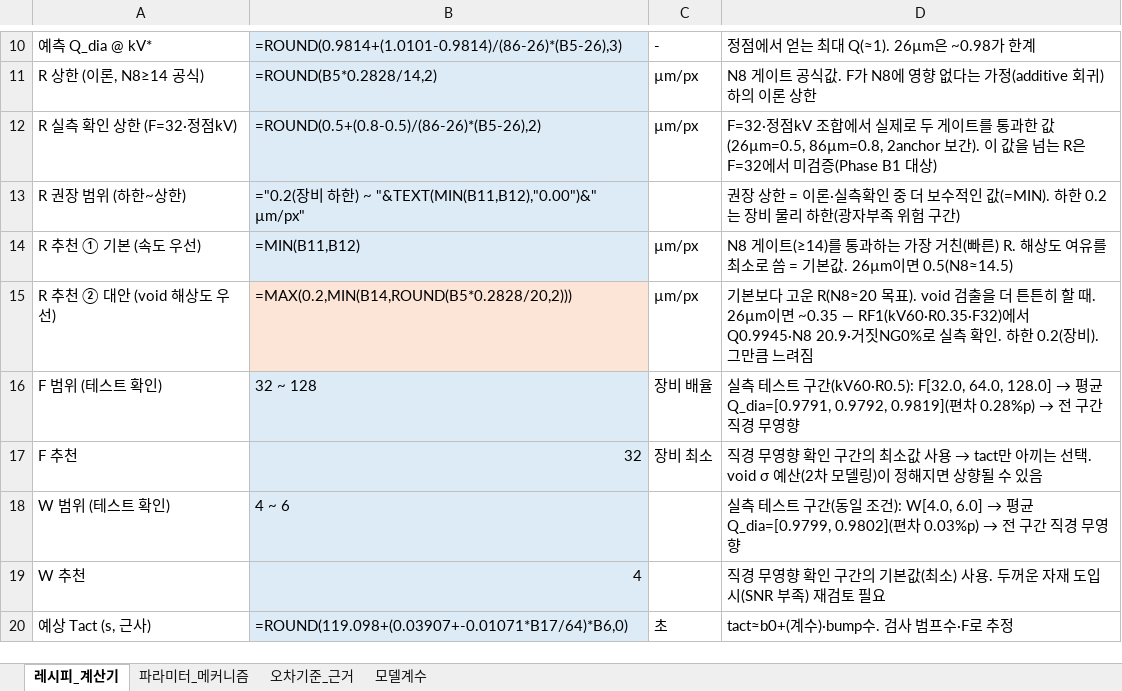
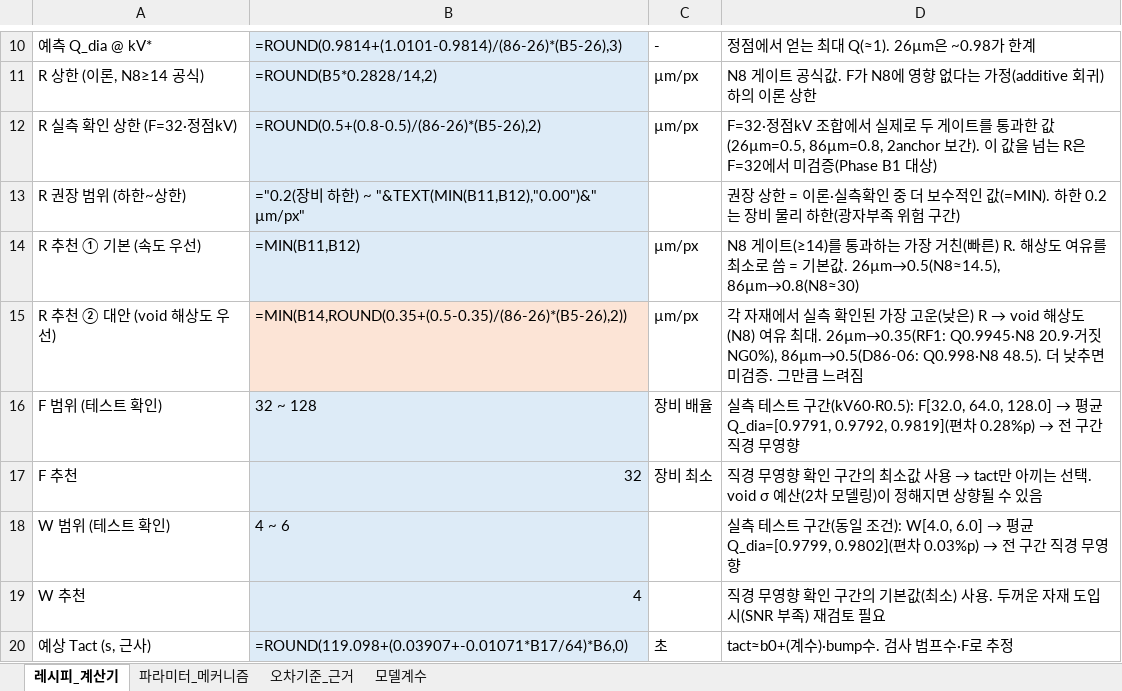
Before and after one commit to kimminkuy70-coder/Parameter, an Excel workbook: 공정모델링/레시피_계산기.xlsx, sheet 레시피_계산기, drawn as a sheet; only a part is shown, gaps mark what is left out; values as stored, in another font and other column widths than the file's, no borders; formulas without a stored value are shown as written; the diff names each change by its address in the sheet, - before the commit and + after, or states it on an @@ line.

```diff
--- a/공정모델링/레시피_계산기.xlsx (sheet 레시피_계산기)
+++ b/공정모델링/레시피_계산기.xlsx (sheet 레시피_계산기)
-D14: …기본값. 26µm이면 0.5(N8≈14.5)
+D14: …기본값. 26µm→0.5(N8≈14.5), 86µm→0.8(N8≈30)
-B15: =MAX(0.2,MIN(B14,ROUND(B5*0.2828/20,2)))
+B15: =MIN(B14,ROUND(0.35+(0.5-0.35)/(86-26)*(B5-26),2))
@@ D15: 기본보다 고운 R(N8≈20 목표). void 검출을 더 튼튼히 할 때. 26µm이면 ~0.35 — RF1(kV60·R0.35·F32)에서 Q0.9945·N8 20.9·거짓NG0%로 실측 확인. 하한 0.2(장비). 그만큼… → 각 자재에서 실측 확인된 가장 고운(낮은) R → void 해상도(N8) 여유 최대. 26µm→0.35(RF1: Q0.9945·N8 20.9·거짓NG0%), 86µm→0.5(D86-06: Q0.998·N8 48.5). 더 낮추면 미검증. 그만큼… @@
```
Also changed, not shown: 1 other file.
